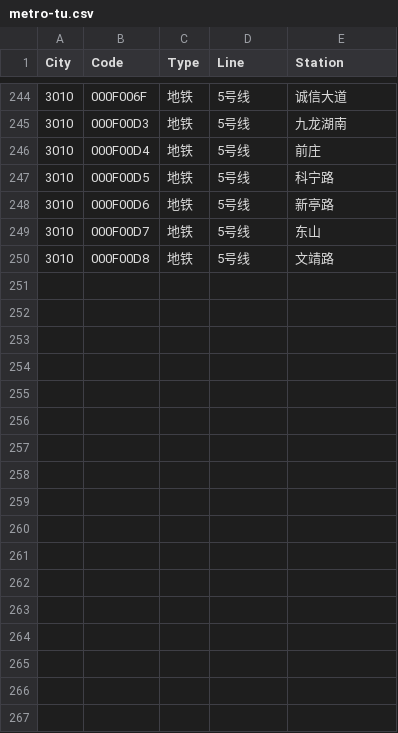
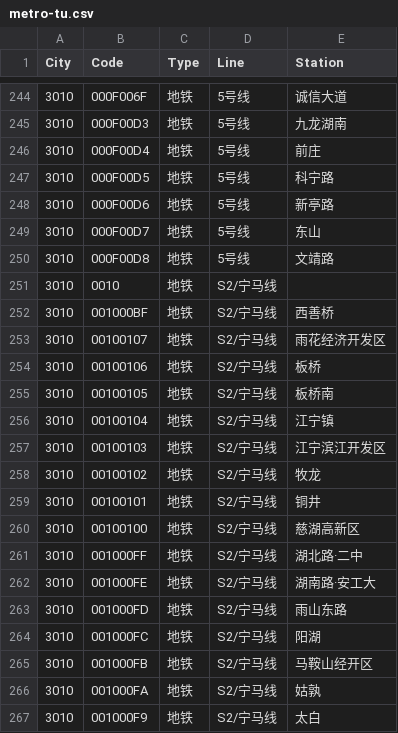
Before and after one commit to HaoTian22/tripreader-data, a CSV file: Jiangsu/Nanjing/metro-tu.csv, drawn as a sheet; only a part is shown, gaps mark what is left out.

Commit message:
Add Nanjing metro S2/Ningma line station codes

```diff
--- a/Jiangsu/Nanjing/metro-tu.csv
+++ b/Jiangsu/Nanjing/metro-tu.csv
@@ -250 +250,18 @@ City,Code,Type,Line,Station
 3010,000F00D8,地铁,5号线,文靖路
+3010,0010,地铁,S2/宁马线,
+3010,001000BF,地铁,S2/宁马线,西善桥
+3010,00100107,地铁,S2/宁马线,雨花经济开发区
+3010,00100106,地铁,S2/宁马线,板桥
+3010,00100105,地铁,S2/宁马线,板桥南
+3010,00100104,地铁,S2/宁马线,江宁镇
+3010,00100103,地铁,S2/宁马线,江宁滨江开发区
+3010,00100102,地铁,S2/宁马线,牧龙
+3010,00100101,地铁,S2/宁马线,铜井
+3010,00100100,地铁,S2/宁马线,慈湖高新区
+3010,001000FF,地铁,S2/宁马线,湖北路·二中
+3010,001000FE,地铁,S2/宁马线,湖南路·安工大
+3010,001000FD,地铁,S2/宁马线,雨山东路
+3010,001000FC,地铁,S2/宁马线,阳湖
+3010,001000FB,地铁,S2/宁马线,马鞍山经开区
+3010,001000FA,地铁,S2/宁马线,姑孰
+3010,001000F9,地铁,S2/宁马线,太白
```
